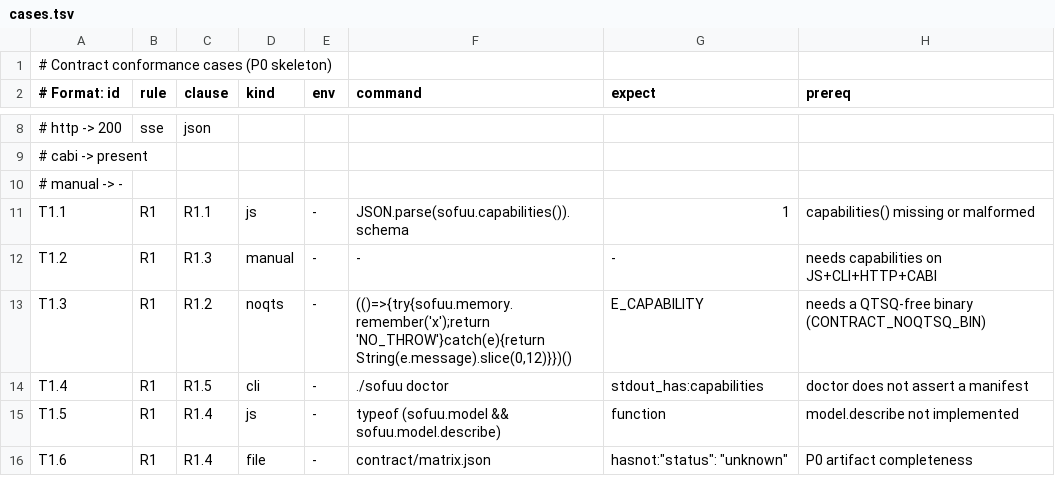
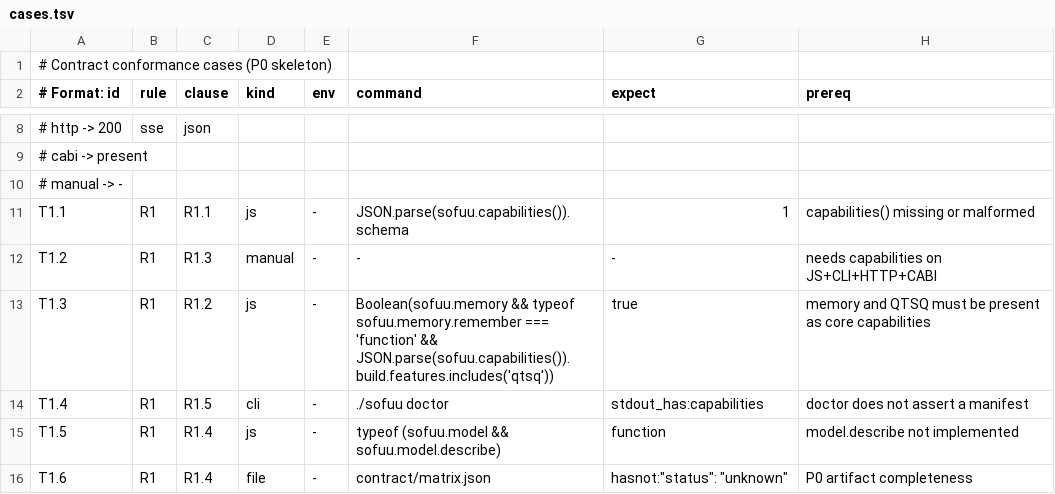
Before and after one commit to sofuu-runtime/sofuu, a TSV file: scripts/contract/cases.tsv, drawn as a sheet; only a part is shown, gaps mark what is left out.

Commit message:
feat(core): make QTSQ a mandatory core component, remove QTSQ-free build variant

```diff
--- a/scripts/contract/cases.tsv
+++ b/scripts/contract/cases.tsv
@@ -12,3 +12,3 @@ T1.1|R1|R1.1|js|-|JSON.parse(sofuu.capabilities()).schema|1|capabilities() missi
 T1.2|R1|R1.3|manual|-|-|-|needs capabilities on JS+CLI+HTTP+CABI
-T1.3|R1|R1.2|noqts|-|(()=>{try{sofuu.memory.remember('x');return 'NO_THROW'}catch(e){return String(e.message).slice(0,12)}})()|E_CAPABILITY|needs a QTSQ-free binary (CONTRACT_NOQTSQ_BIN)
+T1.3|R1|R1.2|js|-|Boolean(sofuu.memory && typeof sofuu.memory.remember === 'function' && JSON.parse(sofuu.capabilities()).build.features.includes('qtsq'))|true|memory and QTSQ must be present as core capabilities
 T1.4|R1|R1.5|cli|-|./sofuu doctor|stdout_has:capabilities|doctor does not assert a manifest
```
Also changed, not shown: 24 other files.
